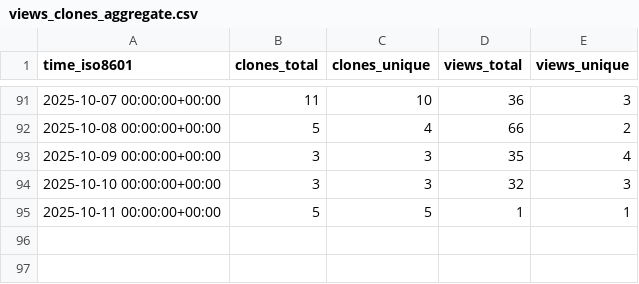
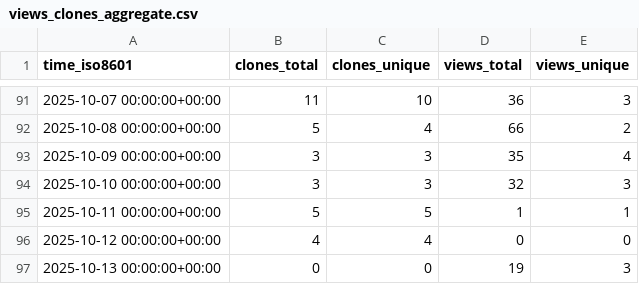
Before and after one commit to demichie/OpenPDAC-13, a CSV file: demichie/OpenPDAC-13/ghrs-data/views_clones_aggregate.csv, drawn as a sheet; only a part is shown, gaps mark what is left out.

```diff
--- a/demichie/OpenPDAC-13/ghrs-data/views_clones_aggregate.csv
+++ b/demichie/OpenPDAC-13/ghrs-data/views_clones_aggregate.csv
@@ -95 +95,3 @@ time_iso8601,clones_total,clones_unique,views_total,views_unique
 2025-10-11 00:00:00+00:00,5,5,1,1
+2025-10-12 00:00:00+00:00,4,4,0,0
+2025-10-13 00:00:00+00:00,0,0,19,3
```
Also changed, not shown: 1 other file.
